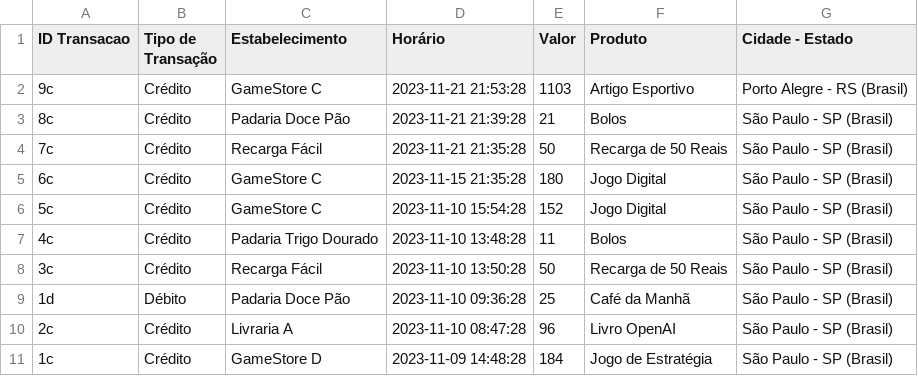
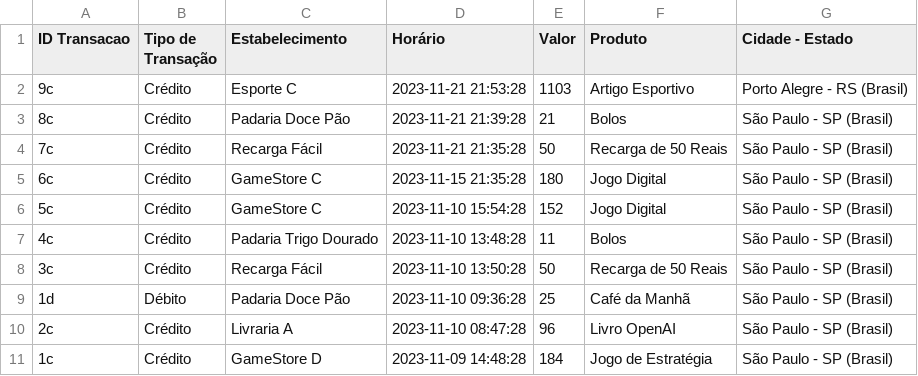
Before and after one commit to ALMSantana/Alura_Curso_1_OpenAI, a CSV file: dados/transacoes.csv, drawn as a sheet.

```diff
--- a/dados/transacoes.csv
+++ b/dados/transacoes.csv
@@ -1,3 +1,3 @@
 ID Transacao, Tipo de Transação,Estabelecimento,Horário,Valor,Produto,Cidade - Estado
-9c,Crédito,GameStore C,2023-11-21 21:53:28,1103,Artigo Esportivo,Porto Alegre - RS (Brasil)
+9c,Crédito,Esporte C,2023-11-21 21:53:28,1103,Artigo Esportivo,Porto Alegre - RS (Brasil)
 8c,Crédito,Padaria Doce Pão,2023-11-21 21:39:28,21,Bolos,São Paulo - SP (Brasil)
```
Also changed, not shown: 9 other files.
